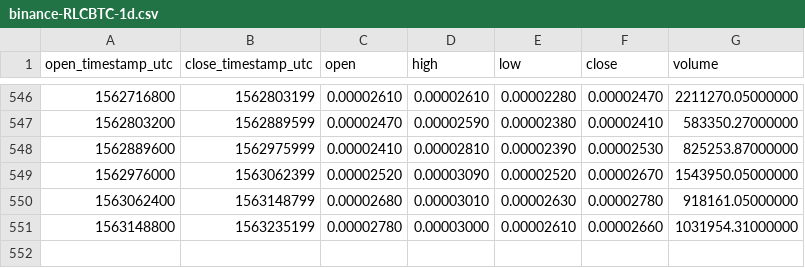
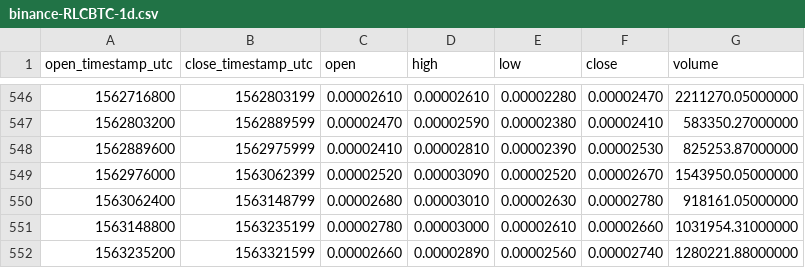
Before and after one commit to cryptobigbro/binance-RLCBTC, a CSV file: binance-RLCBTC-1d.csv, drawn as a sheet; only a part is shown, gaps mark what is left out.

Commit message:
Update OHLCV data.

```diff
--- a/binance-RLCBTC-1d.csv
+++ b/binance-RLCBTC-1d.csv
@@ -551 +551,2 @@ open_timestamp_utc,close_timestamp_utc,open,high,low,close,volume
 1563148800,1563235199,0.00002780,0.00003000,0.00002610,0.00002660,1031954.31000000
+1563235200,1563321599,0.00002660,0.00002890,0.00002560,0.00002740,1280221.88000000
```
Also changed, not shown: 1 other file.
